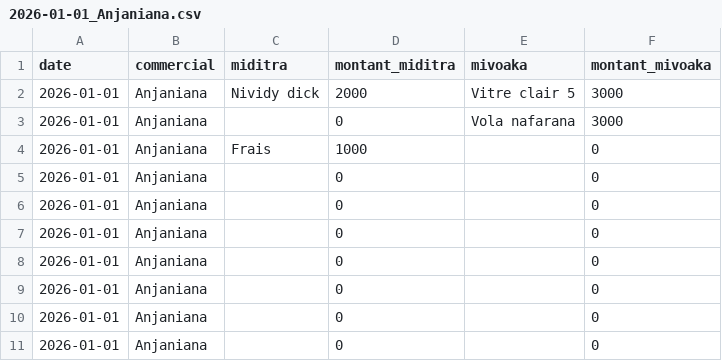
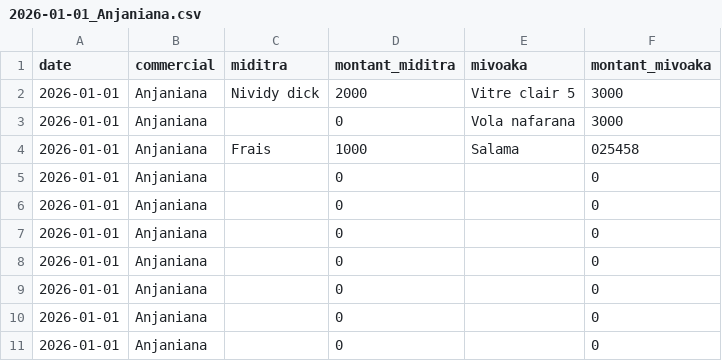
Before and after one commit to Anja200503/mdftxt, a CSV file: 2026-01-01_Anjaniana.csv, drawn as a sheet.

Commit message:
update csv

```diff
--- a/2026-01-01_Anjaniana.csv
+++ b/2026-01-01_Anjaniana.csv
@@ -3,3 +3,3 @@ date,commercial,miditra,montant_miditra,mivoaka,montant_mivoaka
 "2026-01-01","Anjaniana","",0,"Vola nafarana ",3000
-"2026-01-01","Anjaniana","Frais",1000,"",0
+"2026-01-01","Anjaniana","Frais",1000,"Salama",025458
 "2026-01-01","Anjaniana","",0,"",0
```
